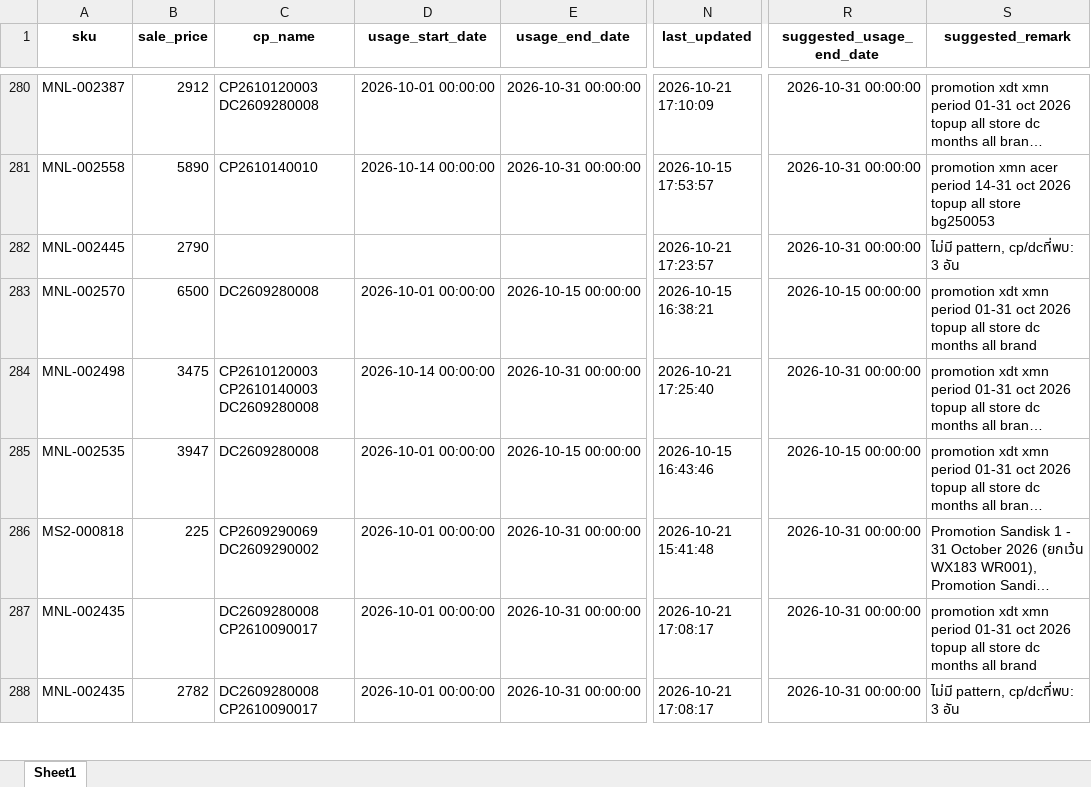
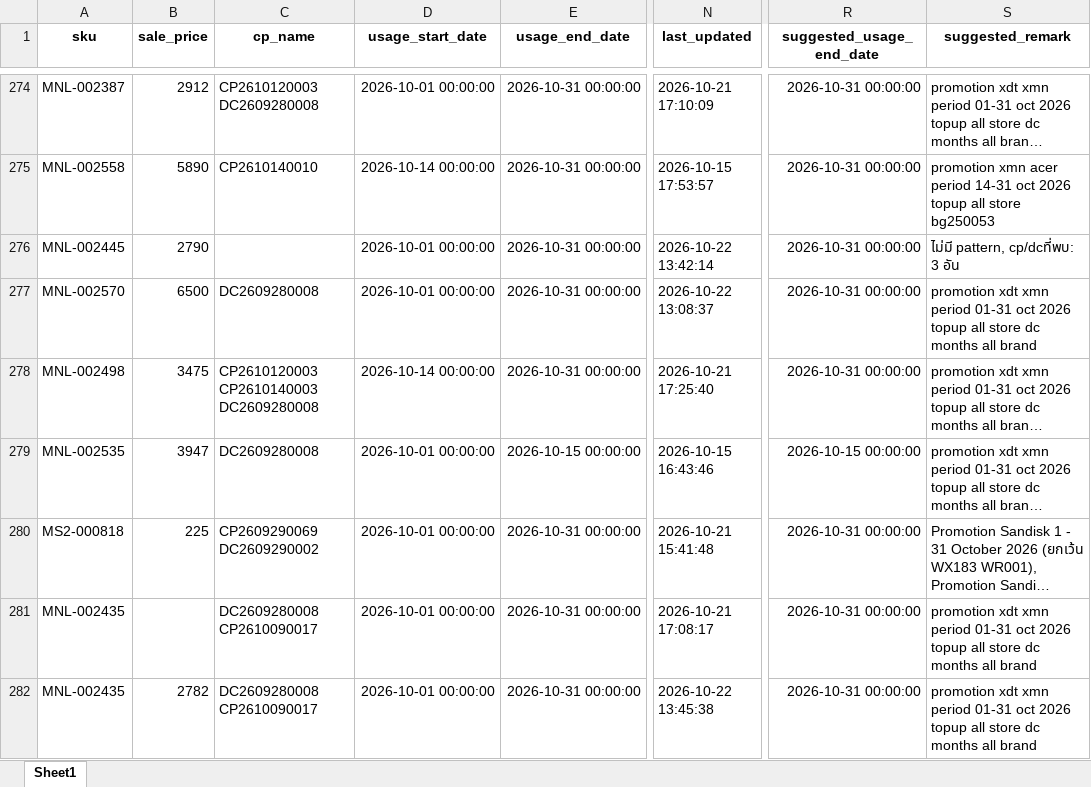
Before and after one commit to iHaveNoKnowledge/Python, an Excel workbook: projects/auto_page/autopageMKII/tables/cp_data.xlsx, sheet Sheet1, drawn as a sheet; only a part is shown, gaps mark what is left out; long unchanged cells end in …; values as stored, in another font and other column widths than the file's, no borders; addresses are those after the commit; the diff covers the shown part only; the diff names each change by its address in the sheet, - before the commit and + after, or states it on an @@ line.

```diff
--- a/projects/auto_page/autopageMKII/tables/cp_data.xlsx (sheet Sheet1)
+++ b/projects/auto_page/autopageMKII/tables/cp_data.xlsx (sheet Sheet1)
-D276 (usage_start_date): (empty)
+D276 (usage_start_date): 2026-10-01 00:00:00
-E276 (usage_end_date): (empty)
+E276 (usage_end_date): 2026-10-31 00:00:00
-N276 (last_updated): 2026-10-21 17:23:57
+N276 (last_updated): 2026-10-22 13:42:14
-E277 (usage_end_date): 2026-10-15 00:00:00
+E277 (usage_end_date): 2026-10-31 00:00:00
-N277 (last_updated): 2026-10-15 16:38:21
+N277 (last_updated): 2026-10-22 13:08:37
-R277 (suggested_usage_end_date): 2026-10-15 00:00:00
+R277 (suggested_usage_end_date): 2026-10-31 00:00:00
-N282 (last_updated): 2026-10-21 17:08:17
+N282 (last_updated): 2026-10-22 13:45:38
-S282 (suggested_remark): ไม่มี pattern, cp/dcที่พบ: 3 อัน
+S282 (suggested_remark): promotion xdt xmn period 01-31 oct 2026 topup all store dc months all brand
```
Also changed, not shown: 49 added rows, 16 removed rows, 5 moved rows and 151 edited cells elsewhere in this sheet, projects/auto_page/autopageMKII/tables/Accel_mode_test.xlsx, 3 other files.
